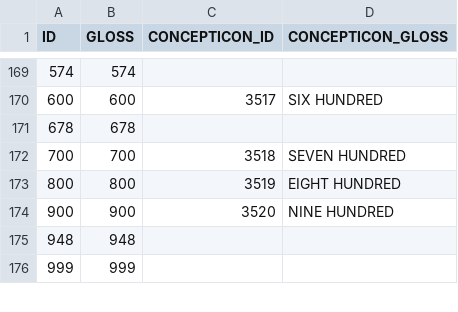
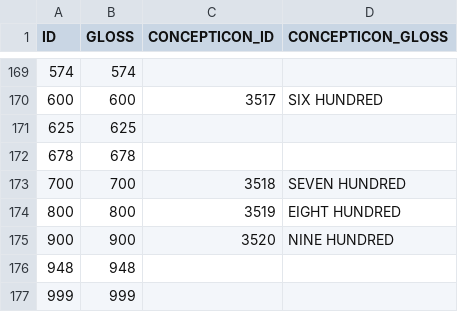
Before and after one commit to numeralbank/barlowpacific, a CSV file: etc/concepts.csv, drawn as a sheet; only a part is shown, gaps mark what is left out; the diff names each change by its address in the sheet, - before the commit and + after, or states it on an @@ line.

Commit message:
Added concept 625

```diff
--- a/etc/concepts.csv
+++ b/etc/concepts.csv
+row 171: 625 | 625
```
